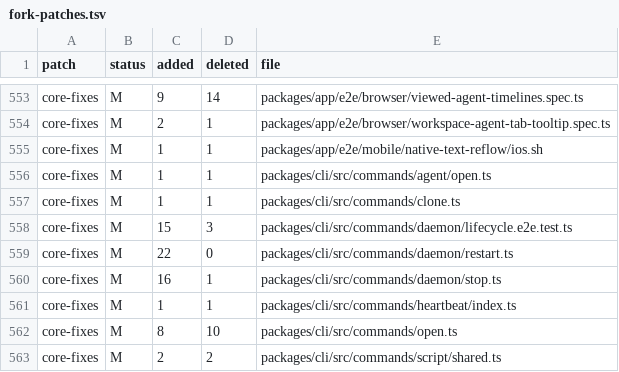
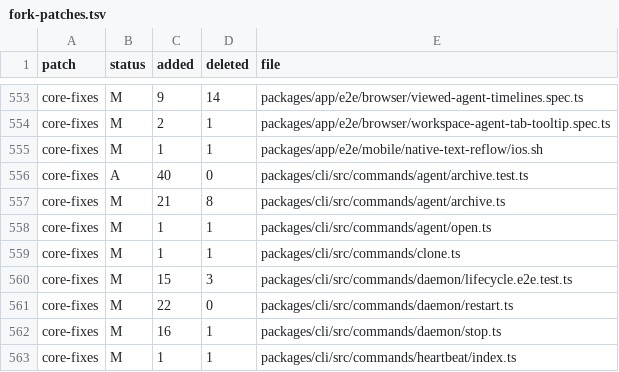
Before and after one commit to Subrising/fulcra, a TSV file: docs/fork-patches.tsv, drawn as a sheet; only a part is shown, gaps mark what is left out; the shorter side is filled out with more unchanged rows.

```diff
--- a/docs/fork-patches.tsv
+++ b/docs/fork-patches.tsv
@@ -555,2 +555,4 @@ core-fixes	M	2	1	packages/app/e2e/browser/workspace-agent-tab-tooltip.spec.ts
 core-fixes	M	1	1	packages/app/e2e/mobile/native-text-reflow/ios.sh
+core-fixes	A	40	0	packages/cli/src/commands/agent/archive.test.ts
+core-fixes	M	21	8	packages/cli/src/commands/agent/archive.ts
 core-fixes	M	1	1	packages/cli/src/commands/agent/open.ts
```
Also changed, not shown: 1 other file.
